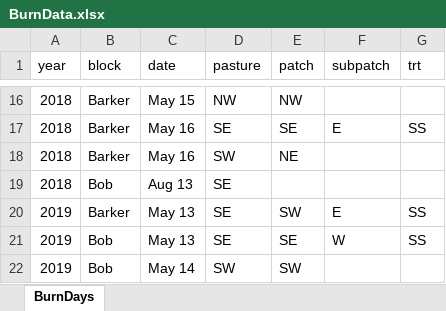
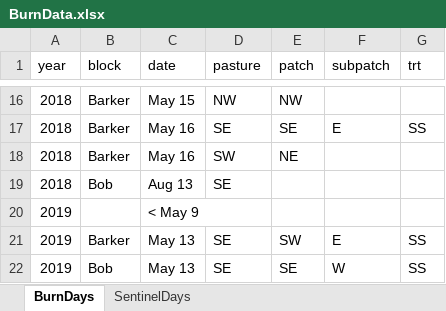
Before and after one commit to devanmcg/GreatPlainsFire, an Excel workbook: SpringSummerSeverity/data/BurnData.xlsx, sheet BurnDays, drawn as a sheet; only a part is shown, gaps mark what is left out; the shorter side is filled out with more unchanged rows; values as stored, in another font and other column widths than the file's, no borders; the diff names each change by its address in the sheet, - before the commit and + after, or states it on an @@ line.

Commit message:
add burn scenes

```diff
--- a/SpringSummerSeverity/data/BurnData.xlsx (sheet BurnDays)
+++ b/SpringSummerSeverity/data/BurnData.xlsx (sheet BurnDays)
+sheet tab: SentinelDays
+row 20: 2019 |  | < May 9
```
Also changed, not shown: 5 other files.
